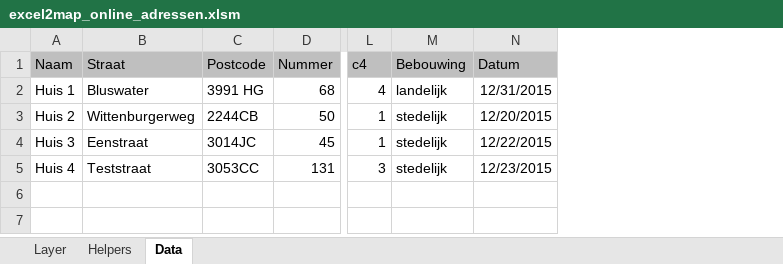
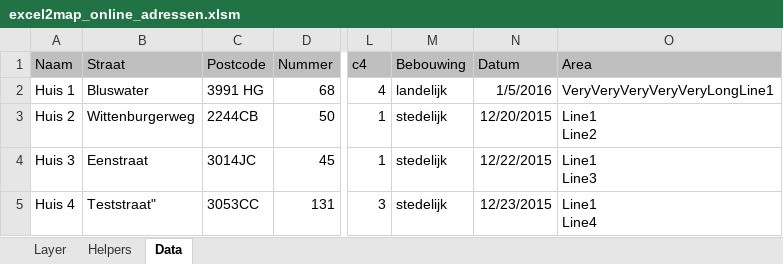
Before and after one commit to TNOCS/excel2map, an Excel workbook: Excel-templates/excel2map_online_adressen.xlsm, sheet Data, drawn as a sheet; only a part is shown, gaps mark what is left out; values as stored, in another font and other column widths than the file's, no borders; conditional formats not drawn; ↵ is a line break in a cell; the diff names each change by its address in the sheet, - before the commit and + after, or states it on an @@ line.

```diff
--- a/Excel-templates/excel2map_online_adressen.xlsm (sheet Data)
+++ b/Excel-templates/excel2map_online_adressen.xlsm (sheet Data)
+column O (Area), rows 2-5: VeryVeryVeryVeryVeryLongLine1 | Line1 ↵ Line2 | Line1 ↵ Line3 | Line1 ↵ Line4
-N2 (Datum): 12/31/2015
+N2 (Datum): 1/5/2016
-B5 (Straat): Teststraat
+B5 (Straat): Teststraat"
```
Also changed, not shown: sheet Layer, sheet Helpers, charts or pictures, 3 other files.
